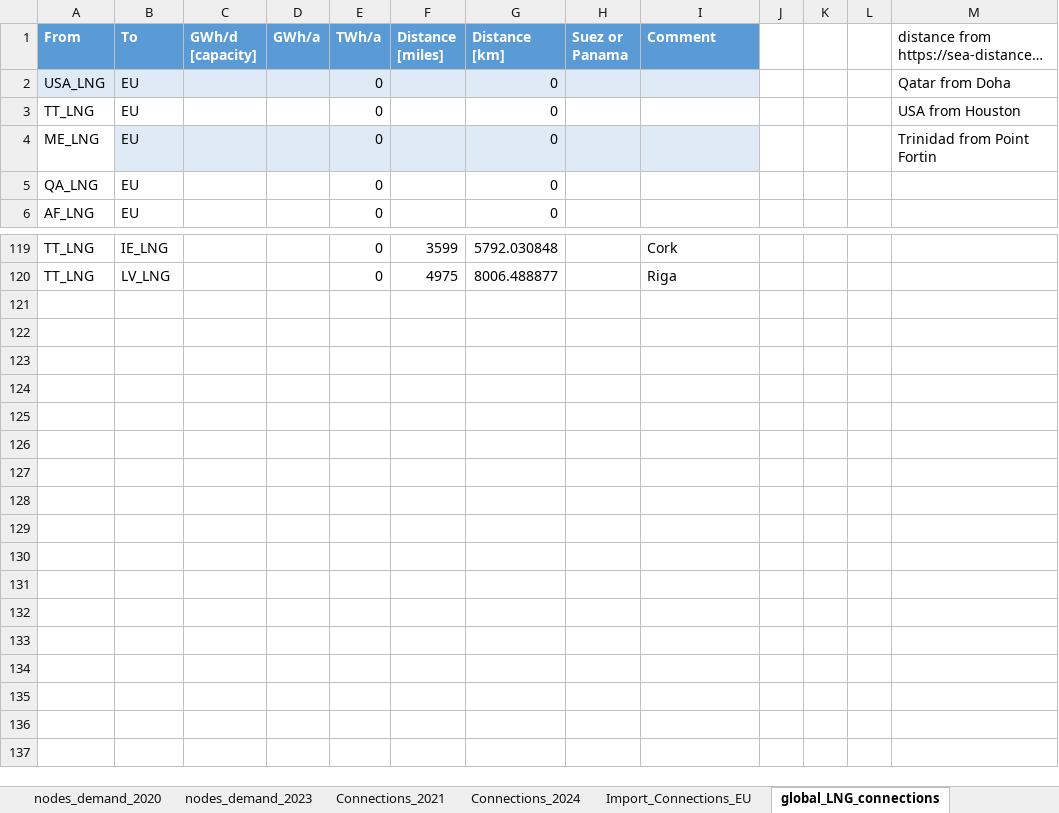
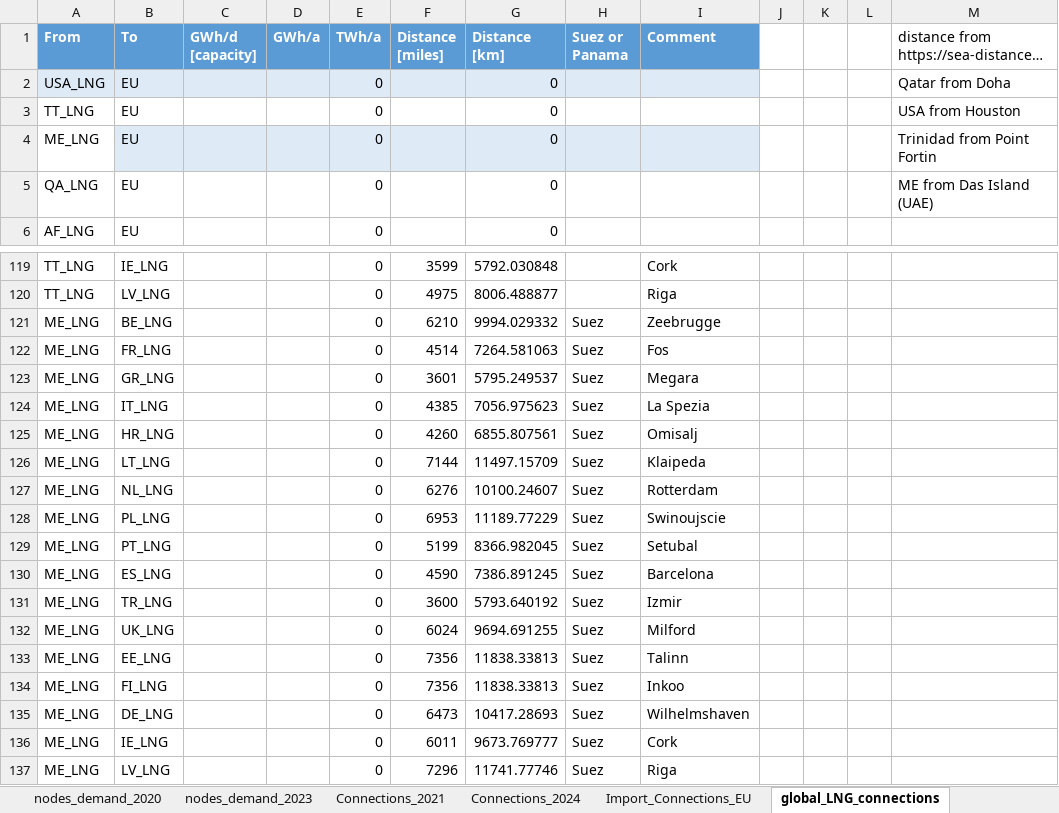
Before and after one commit to CSEI-EU/gas_infrastructure_model, an Excel workbook: 01_data/01_input_data/02_processed/Gas_Import_Russian_Invasion.xlsx, sheet global_LNG_connections, drawn as a sheet; only a part is shown, gaps mark what is left out; long unchanged cells end in …; values as stored, in another font and other column widths than the file's, no borders; table styles not drawn; the diff covers the shown part only; the diff names each change by its address in the sheet, - before the commit and + after, or states it on an @@ line.

Commit message:
add LNG transport distances from ME
from Das Island (UAE) to the different regions

```diff
--- a/01_data/01_input_data/02_processed/Gas_Import_Russian_Invasion.xlsx (sheet global_LNG_connections)
+++ b/01_data/01_input_data/02_processed/Gas_Import_Russian_Invasion.xlsx (sheet global_LNG_connections)
-M5: (empty)
+M5: ME from Das Island (UAE)
+row 121: ME_LNG | BE_LNG |  |  | 0 | 6210 | 9994.029332 | Suez | Zeebrugge
+row 122: ME_LNG | FR_LNG |  |  | 0 | 4514 | 7264.581063 | Suez | Fos
+row 123: ME_LNG | GR_LNG |  |  | 0 | 3601 | 5795.249537 | Suez | Megara
+row 124: ME_LNG | IT_LNG |  |  | 0 | 4385 | 7056.975623 | Suez | La Spezia
+row 125: ME_LNG | HR_LNG |  |  | 0 | 4260 | 6855.807561 | Suez | Omisalj
+row 126: ME_LNG | LT_LNG |  |  | 0 | 7144 | 11497.15709 | Suez | Klaipeda
+row 127: ME_LNG | NL_LNG |  |  | 0 | 6276 | 10100.24607 | Suez | Rotterdam
+row 128: ME_LNG | PL_LNG |  |  | 0 | 6953 | 11189.77229 | Suez | Swinoujscie
+row 129: ME_LNG | PT_LNG |  |  | 0 | 5199 | 8366.982045 | Suez | Setubal
+row 130: ME_LNG | ES_LNG |  |  | 0 | 4590 | 7386.891245 | Suez | Barcelona
+row 131: ME_LNG | TR_LNG |  |  | 0 | 3600 | 5793.640192 | Suez | Izmir
+row 132: ME_LNG | UK_LNG |  |  | 0 | 6024 | 9694.691255 | Suez | Milford
+row 133: ME_LNG | EE_LNG |  |  | 0 | 7356 | 11838.33813 | Suez | Talinn
+row 134: ME_LNG | FI_LNG |  |  | 0 | 7356 | 11838.33813 | Suez | Inkoo
+row 135: ME_LNG | DE_LNG |  |  | 0 | 6473 | 10417.28693 | Suez | Wilhelmshaven
+row 136: ME_LNG | IE_LNG |  |  | 0 | 6011 | 9673.769777 | Suez | Cork
+row 137: ME_LNG | LV_LNG |  |  | 0 | 7296 | 11741.77746 | Suez | Riga
```
Also changed, not shown: 21 edited cells elsewhere in this sheet, formulas that keep their value.
